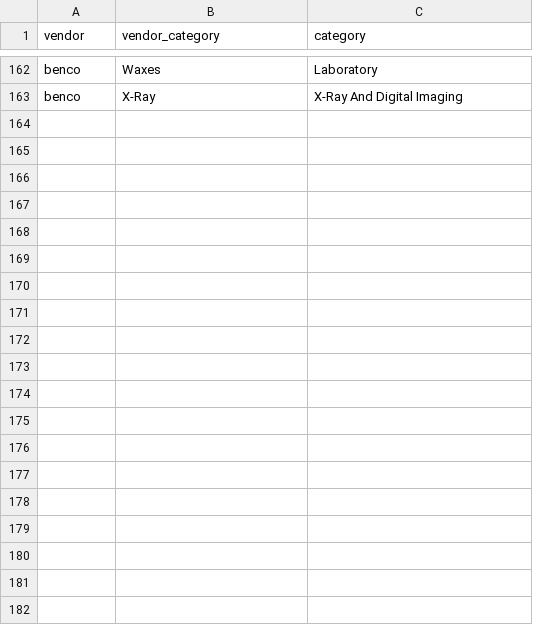
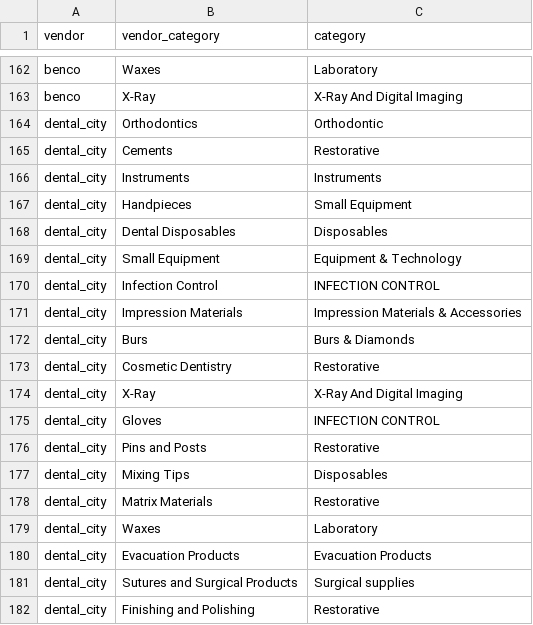
Before and after one commit to true-ant/ordo_back, a CSV file: apps/orders/management/commands/csv/category_mapping.csv, drawn as a sheet; only a part is shown, gaps mark what is left out; the diff covers the shown part only; the diff names each change by its address in the sheet, - before the commit and + after, or states it on an @@ line.

Commit message:
added utility for importing products to db

```diff
--- a/apps/orders/management/commands/csv/category_mapping.csv
+++ b/apps/orders/management/commands/csv/category_mapping.csv
+row 164: dental_city | Orthodontics | Orthodontic
+row 165: dental_city | Cements | Restorative
+row 166: dental_city | Instruments | Instruments
+row 167: dental_city | Handpieces | Small Equipment
+row 168: dental_city | Dental Disposables | Disposables
+row 169: dental_city | Small Equipment | Equipment & Technology
+row 170: dental_city | Infection Control | INFECTION CONTROL
+row 171: dental_city | Impression Materials | Impression Materials & Accessories
+row 172: dental_city | Burs | Burs & Diamonds
+row 173: dental_city | Cosmetic Dentistry | Restorative
+row 174: dental_city | X-Ray | X-Ray And Digital Imaging
+row 175: dental_city | Gloves | INFECTION CONTROL
+row 176: dental_city | Pins and Posts | Restorative
+row 177: dental_city | Mixing Tips | Disposables
+row 178: dental_city | Matrix Materials | Restorative
+row 179: dental_city | Waxes | Laboratory
+row 180: dental_city | Evacuation Products | Evacuation Products
+row 181: dental_city | Sutures and Surgical Products | Surgical supplies
+row 182: dental_city | Finishing and Polishing | Restorative
```
Also changed, not shown: 32 added rows elsewhere in this file, apps/orders/management/commands/csv/categories.csv, 9 other files.
